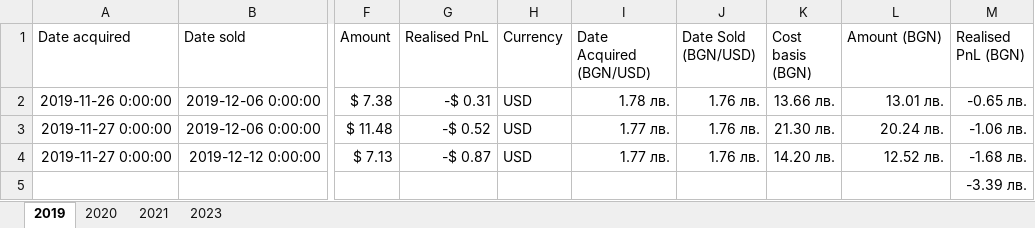
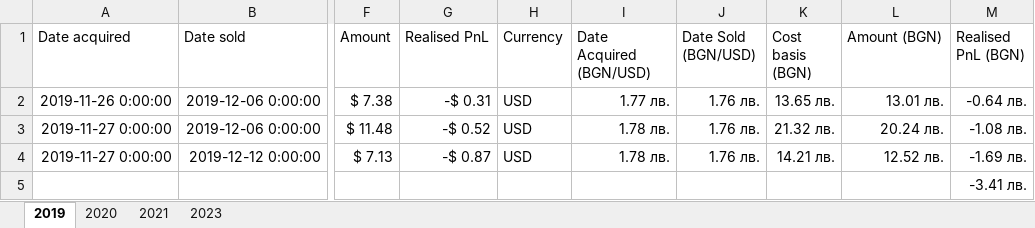
Before and after one commit to dianvalchev/revolut_pnl_tax_handler, an Excel workbook: ResultFile.xlsx, sheet 2019, drawn as a sheet; only a part is shown, gaps mark what is left out; values as stored, in another font and other column widths than the file's, no borders; the diff names each change by its address in the sheet, - before the commit and + after, or states it on an @@ line.

```diff
--- a/ResultFile.xlsx (sheet 2019)
+++ b/ResultFile.xlsx (sheet 2019)
-I2 (Date Acquired (BGN/USD)): 1.78 лв.
+I2 (Date Acquired (BGN/USD)): 1.77 лв.
-K2 (Cost basis (BGN)): 13.66 лв.
+K2 (Cost basis (BGN)): 13.65 лв.
-M2 (Realised PnL (BGN)): -0.65 лв.
+M2 (Realised PnL (BGN)): -0.64 лв.
-I3:I4 (Date Acquired (BGN/USD)): 1.77 лв.
+I3:I4 (Date Acquired (BGN/USD)): 1.78 лв.
-K3 (Cost basis (BGN)): 21.30 лв.
+K3 (Cost basis (BGN)): 21.32 лв.
-M3 (Realised PnL (BGN)): -1.06 лв.
+M3 (Realised PnL (BGN)): -1.08 лв.
-K4 (Cost basis (BGN)): 14.20 лв.
+K4 (Cost basis (BGN)): 14.21 лв.
-M4 (Realised PnL (BGN)): -1.68 лв.
+M4 (Realised PnL (BGN)): -1.69 лв.
-M5 (Realised PnL (BGN)): -3.39 лв.
+M5 (Realised PnL (BGN)): -3.41 лв.
```
Also changed, not shown: sheet 2021, sheet 2023, sheet 2020, 11 other files.
